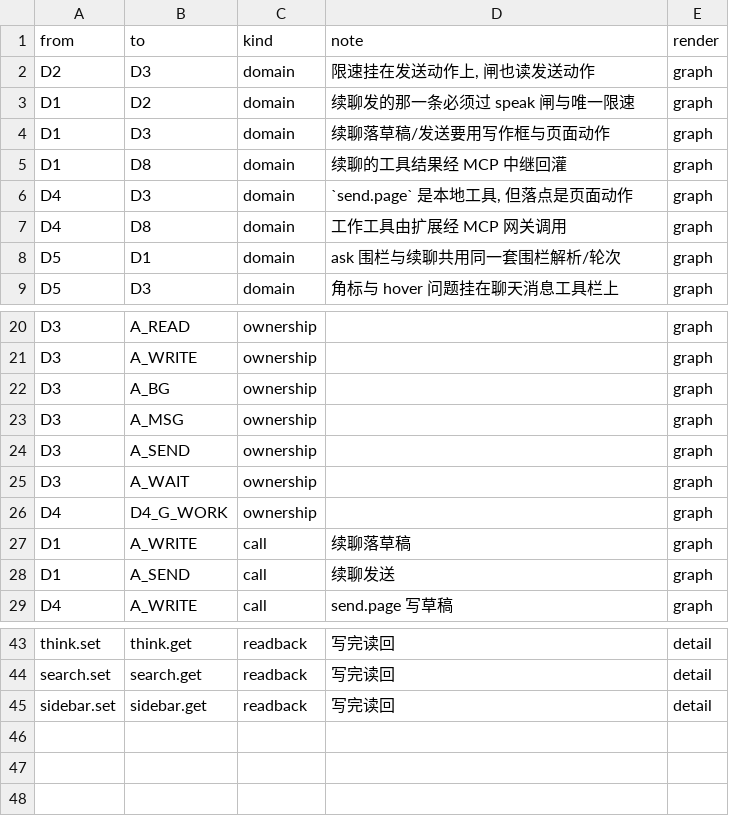
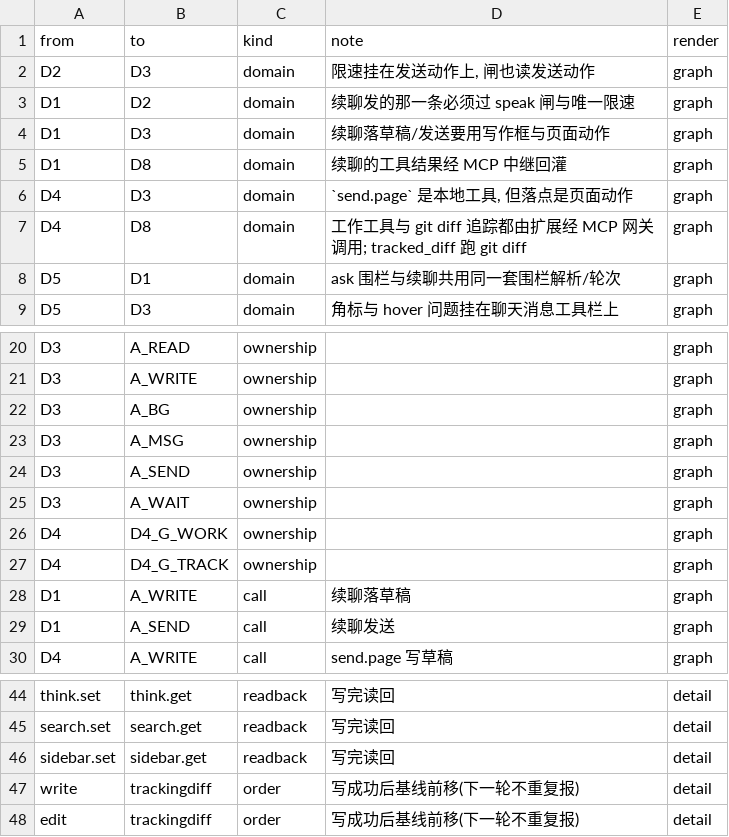
Before and after one commit to asnoted/ds-, a CSV file: docs/map/edges.csv, drawn as a sheet; only a part is shown, gaps mark what is left out.

Commit message:
diff

```diff
--- a/docs/map/edges.csv
+++ b/docs/map/edges.csv
@@ -6,3 +6,3 @@ D1,D8,domain,续聊的工具结果经 MCP 中继回灌,graph
 D4,D3,domain,"`send.page` 是本地工具, 但落点是页面动作",graph
-D4,D8,domain,工作工具由扩展经 MCP 网关调用,graph
+D4,D8,domain,工作工具与 git diff 追踪都由扩展经 MCP 网关调用; tracked_diff 跑 git diff,graph
 D5,D1,domain,ask 围栏与续聊共用同一套围栏解析/轮次,graph
@@ -26,2 +26,3 @@ D3,A_WAIT,ownership,,graph
 D4,D4_G_WORK,ownership,,graph
+D4,D4_G_TRACK,ownership,,graph
 D1,A_WRITE,call,续聊落草稿,graph
@@ -45 +46,3 @@ search.set,search.get,readback,写完读回,detail
 sidebar.set,sidebar.get,readback,写完读回,detail
+write,trackingdiff,order,写成功后基线前移(下一轮不重复报),detail
+edit,trackingdiff,order,写成功后基线前移(下一轮不重复报),detail
```
Also changed, not shown: docs/map/nodes.csv, 9 other files.
